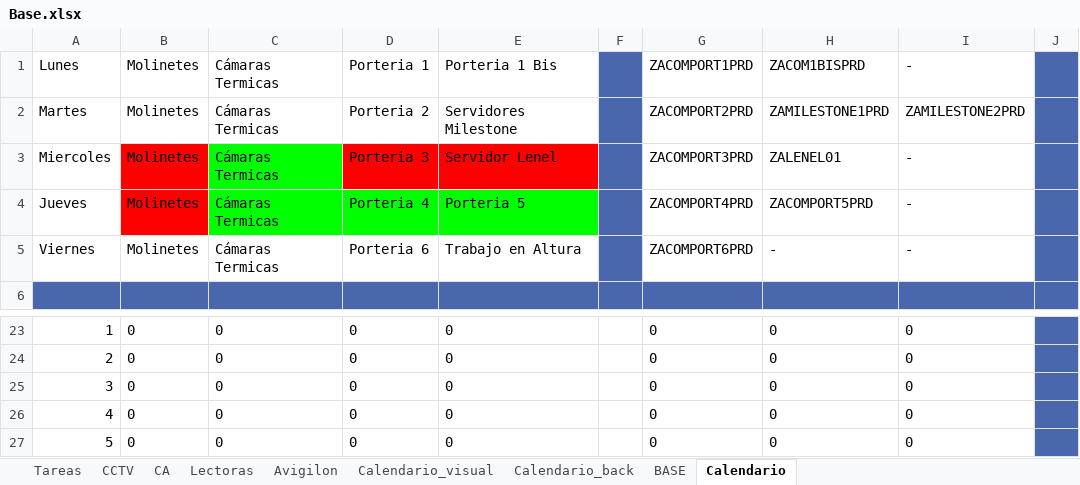
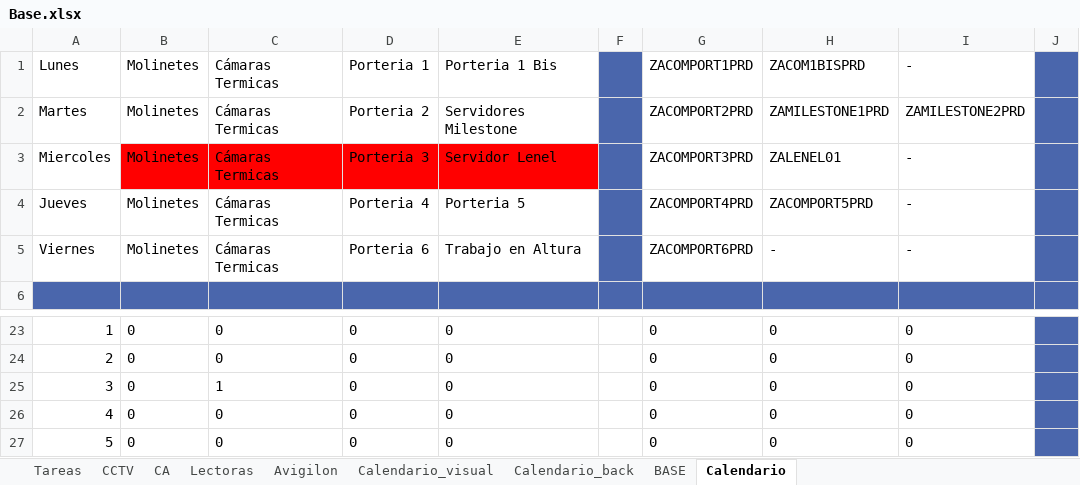
Before and after one commit to redragon875/Soft, an Excel workbook: Base.xlsx, sheet Calendario, drawn as a sheet; only a part is shown, gaps mark what is left out; values as stored, in another font and other column widths than the file's, no borders; the diff names each change by its address in the sheet, - before the commit and + after, or states it on an @@ line.

```diff
--- a/Base.xlsx (sheet Calendario)
+++ b/Base.xlsx (sheet Calendario)
-C3 fill: #00FF00
+C3 fill: #FF0000
-B4 fill: #FF0000
+B4 fill: none
-C4:E4 fill: #00FF00
+C4:E4 fill: none
-C25: 0
+C25: 1
```
Also changed, not shown: 2 other files.
